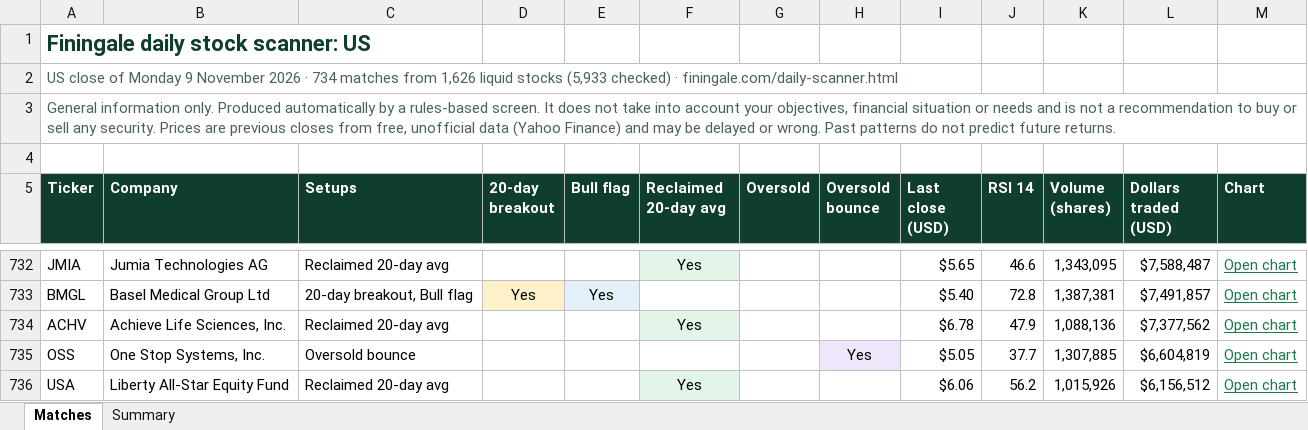
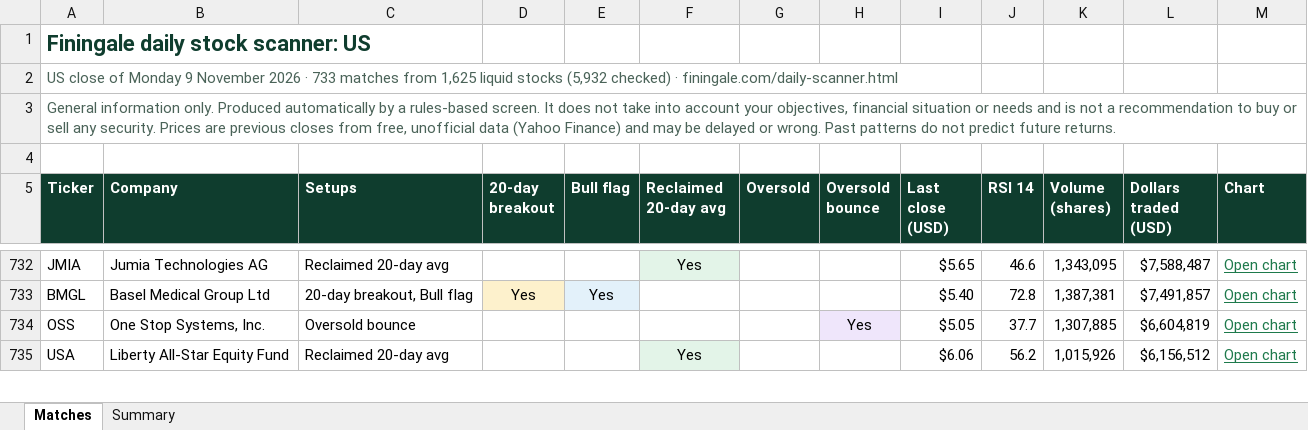
Before and after one commit to RohanTainwala/Finingale, an Excel workbook: data/daily-scan.xlsx, sheet Matches, drawn as a sheet; only a part is shown, gaps mark what is left out; values as stored, in another font and other column widths than the file's, no borders; table styles not drawn; the diff names each change by its address in the sheet, - before the commit and + after, or states it on an @@ line.

```diff
--- a/data/daily-scan.xlsx (sheet Matches)
+++ b/data/daily-scan.xlsx (sheet Matches)
-A2 (Ticker): …2026 · 734 matches from 1,626 liquid stocks (5,933 checked) ·…
+A2 (Ticker): …2026 · 733 matches from 1,625 liquid stocks (5,932 checked) ·…
-row 734: ACHV | Achieve Life Sciences, Inc. | Reclaimed 20-day avg |  |  | Yes |  |  | $6.78 | 47.9 | 1,088,136 | $7,377,562 | Open chart
```
Also changed, not shown: sheet Summary, 1 other file.
